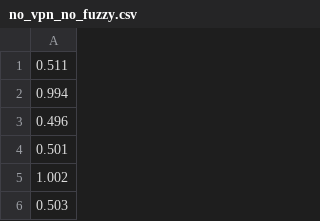
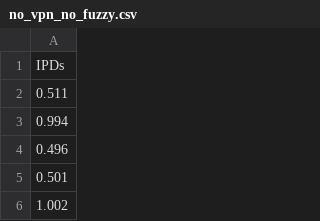
Before and after one commit to zessyLingard/GAS-clone, a CSV file: data/labnet/no_vpn_no_fuzzy.csv, drawn as a sheet; only a part is shown; the shorter side is filled out with more unchanged rows; the diff names each change by its address in the sheet, - before the commit and + after, or states it on an @@ line.

Commit message:
add new dataset

```diff
--- a/data/labnet/no_vpn_no_fuzzy.csv
+++ b/data/labnet/no_vpn_no_fuzzy.csv
+row 1: IPDs
```
